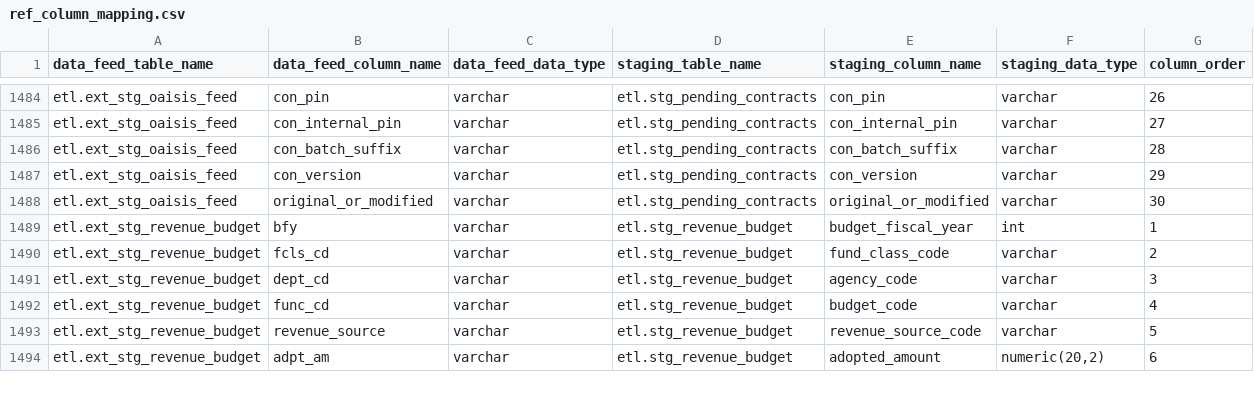
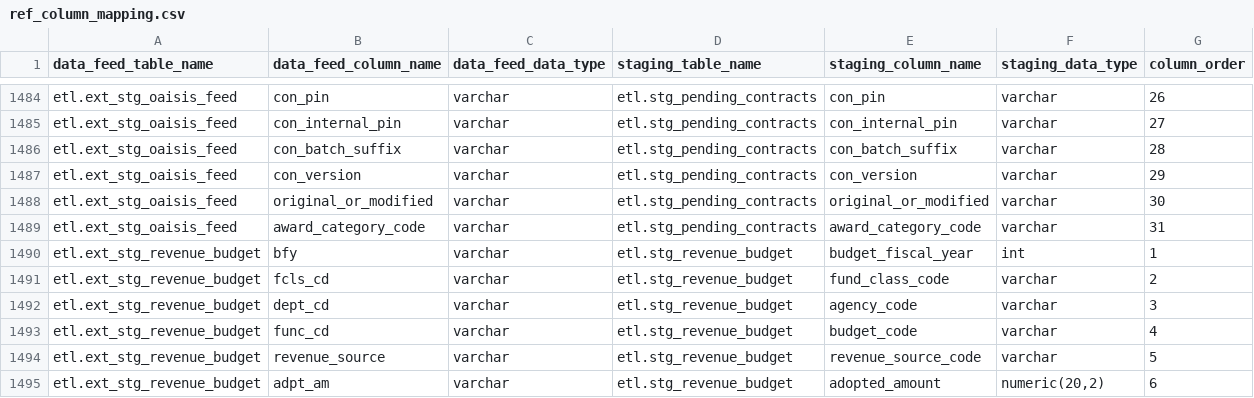
Before and after one commit to vasili4/Checkbook, a CSV file: checkbook/DB scripts/ScriptsForInitialSetUp/ref_column_mapping.csv, drawn as a sheet; only a part is shown, gaps mark what is left out.

Commit message:
NYCCHKBK-1064
git-svn-id: https://omb-dashboardplatform.reisys.com:10039/NYC_Checkbook_2_0/Database@2766 948744eb-f611-4f28-8820-250fb6d8f47d

Former-commit-id: 8a10ee545cbe487066dc24bad060c97a536cf9ef

```diff
--- a/checkbook/DB scripts/ScriptsForInitialSetUp/ref_column_mapping.csv
+++ b/checkbook/DB scripts/ScriptsForInitialSetUp/ref_column_mapping.csv
@@ -1488,2 +1488,3 @@ etl.ext_stg_oaisis_feed,con_version,varchar,etl.stg_pending_contracts,con_versio
 etl.ext_stg_oaisis_feed,original_or_modified,varchar,etl.stg_pending_contracts,original_or_modified,varchar,30
+etl.ext_stg_oaisis_feed,award_category_code,varchar,etl.stg_pending_contracts,award_category_code,varchar,31
 etl.ext_stg_revenue_budget,bfy,varchar,etl.stg_revenue_budget,budget_fiscal_year,int,1
```
Also changed, not shown: 10 other files.
